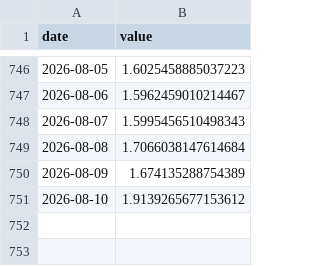
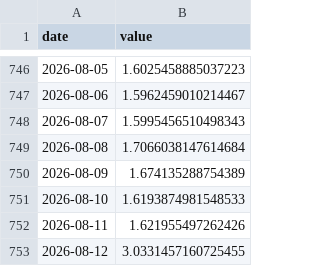
Before and after one commit to Codex-Crusader/Correlation-engine, a CSV file: data/news_protest.csv, drawn as a sheet; only a part is shown, gaps mark what is left out.

```diff
--- a/data/news_protest.csv
+++ b/data/news_protest.csv
@@ -750,2 +750,4 @@ date,value
 2026-08-09,1.674135288754389
-2026-08-10,1.9139265677153612
+2026-08-10,1.6193874981548533
+2026-08-11,1.621955497262426
+2026-08-12,3.0331457160725455
```
Also changed, not shown: data/attn_executive_order.csv, data/attn_federal_reserve.csv, 13 other files.
